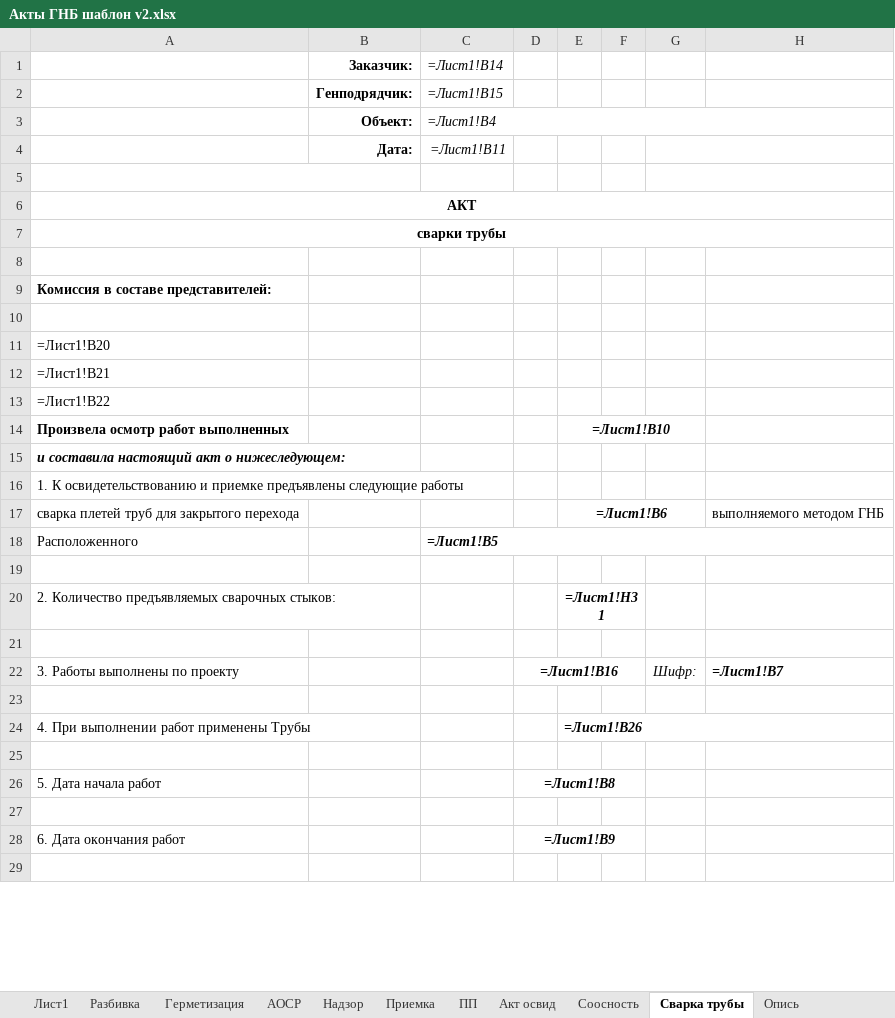
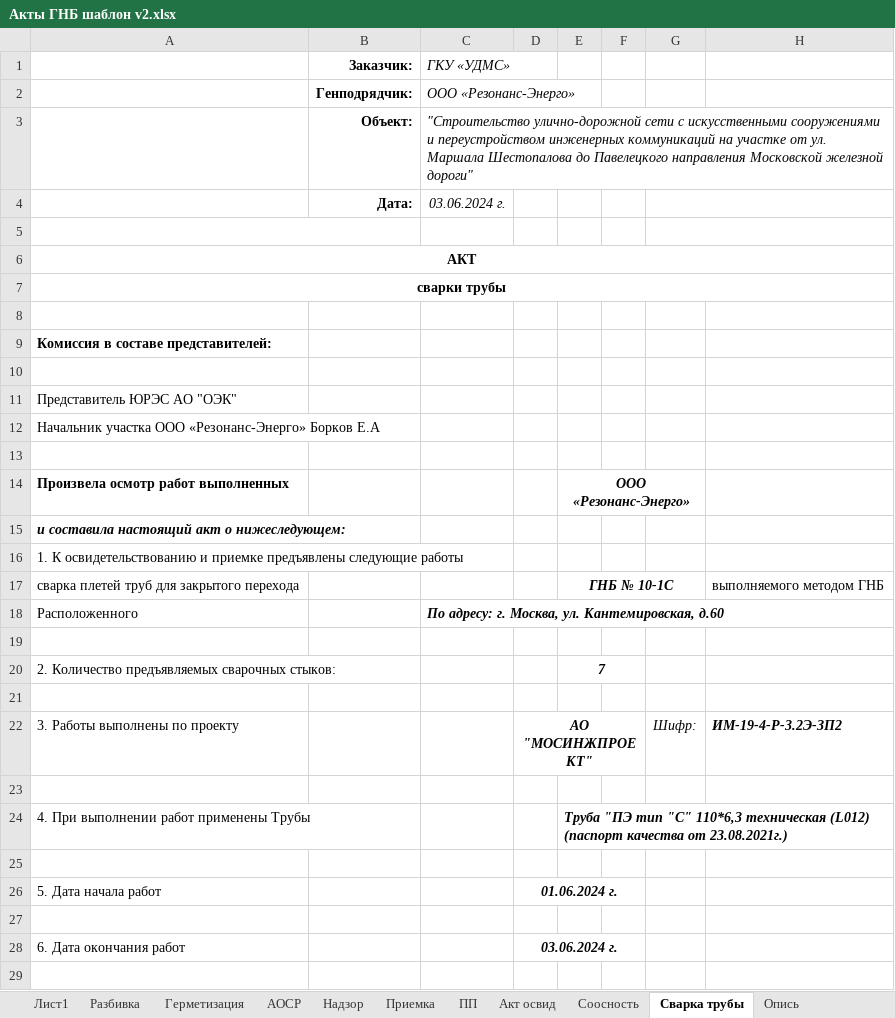
Before and after one commit to Akubkovskiy/gnb-bot, an Excel workbook: templates/Акты ГНБ шаблон v2.xlsx, sheet Сварка трубы, drawn as a sheet; only a part is shown; values as stored, in another font and other column widths than the file's, no borders; formulas without a stored value are shown as written; the diff covers the shown part only; the diff names each change by its address in the sheet, - before the commit and + after, or states it on an @@ line.

```diff
--- a/templates/Акты ГНБ шаблон v2.xlsx (sheet Сварка трубы)
+++ b/templates/Акты ГНБ шаблон v2.xlsx (sheet Сварка трубы)
-C1: =Лист1!B14
+C1: ГКУ «УДМС»
-C2 (ГКУ «УДМС»): =Лист1!B15
+C2 (ГКУ «УДМС»): ООО «Резонанс-Энерго»
-C3 (ГКУ «УДМС»): =Лист1!B4
+C3 (ГКУ «УДМС»): "Строительство улично-дорожной сети с искусственными сооружениями и переустройством инженерных коммуникаций на участке от ул. Маршала Шестопалова до Павелецкого направления Московской железной дороги"
-C4 (ГКУ «УДМС»): =Лист1!B11
+C4 (ГКУ «УДМС»): 03.06.2024 г.
-A11: =Лист1!B20
+A11: Представитель ЮРЭС АО "ОЭК"
-A12: =Лист1!B21
+A12: Начальник участка ООО «Резонанс-Энерго» Борков Е.А
-A13: =Лист1!B22
+A13: (empty)
-E14: =Лист1!B10
+E14: ООО «Резонанс-Энерго»
-E17: =Лист1!B6
+E17: ГНБ № 10-1С
-C18 (ГКУ «УДМС»): =Лист1!B5
+C18 (ГКУ «УДМС»): По адресу: г. Москва, ул. Кантемировская, д.60
-E20: =Лист1!H31
+E20: 7
-D22: =Лист1!B16
+D22: АО "МОСИНЖПРОЕКТ"
-H22: =Лист1!B7
+H22: ИМ-19-4-Р-3.2Э-ЗП2
-E24: =Лист1!B26
+E24: Труба "ПЭ тип "С" 110*6,3 техническая (L012) (паспорт качества от 23.08.2021г.)
-D26: =Лист1!B8
+D26: 01.06.2024 г.
-D28: =Лист1!B9
+D28: 03.06.2024 г.
```
Also changed, not shown: 2 edited cells elsewhere in this sheet, sheet АОСР, sheet Акт освид, sheet Опись, sheet ПП, sheet Герметизация, sheet Соосность, 4 more sheets, formulas that keep their value, 43 other files.
